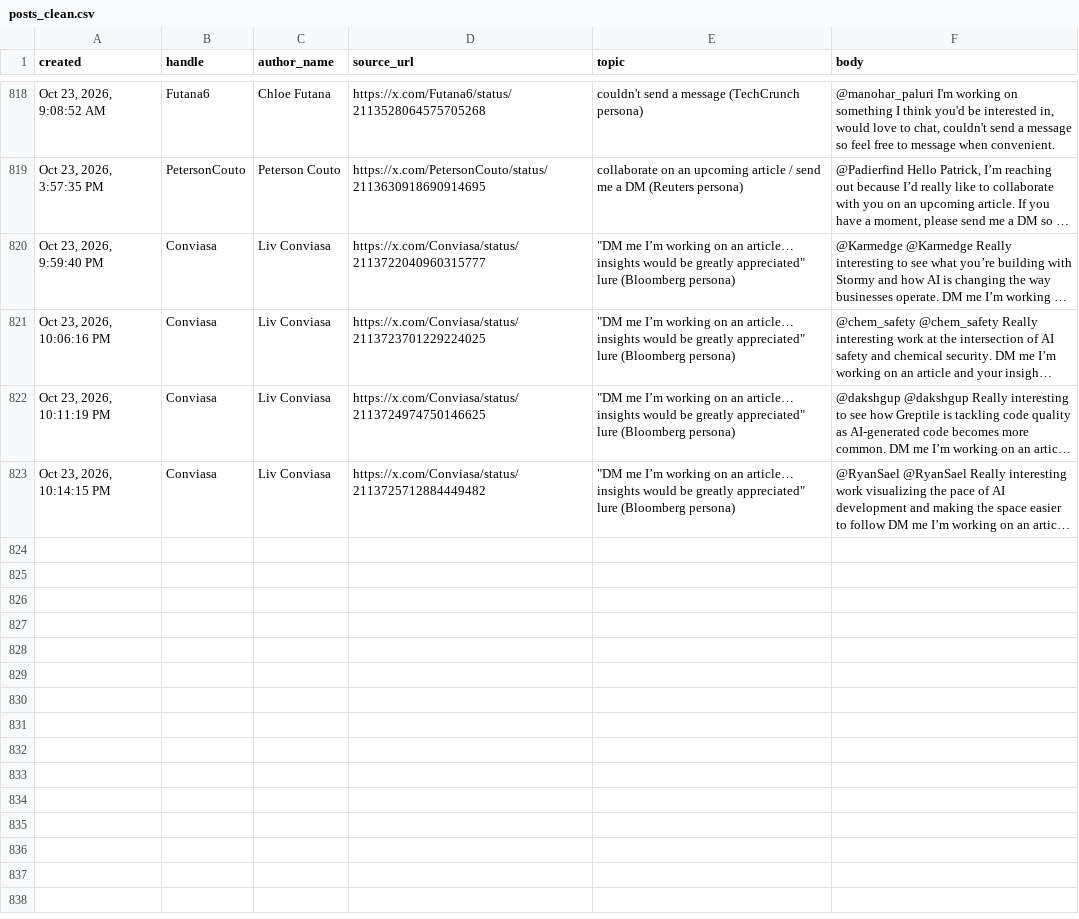
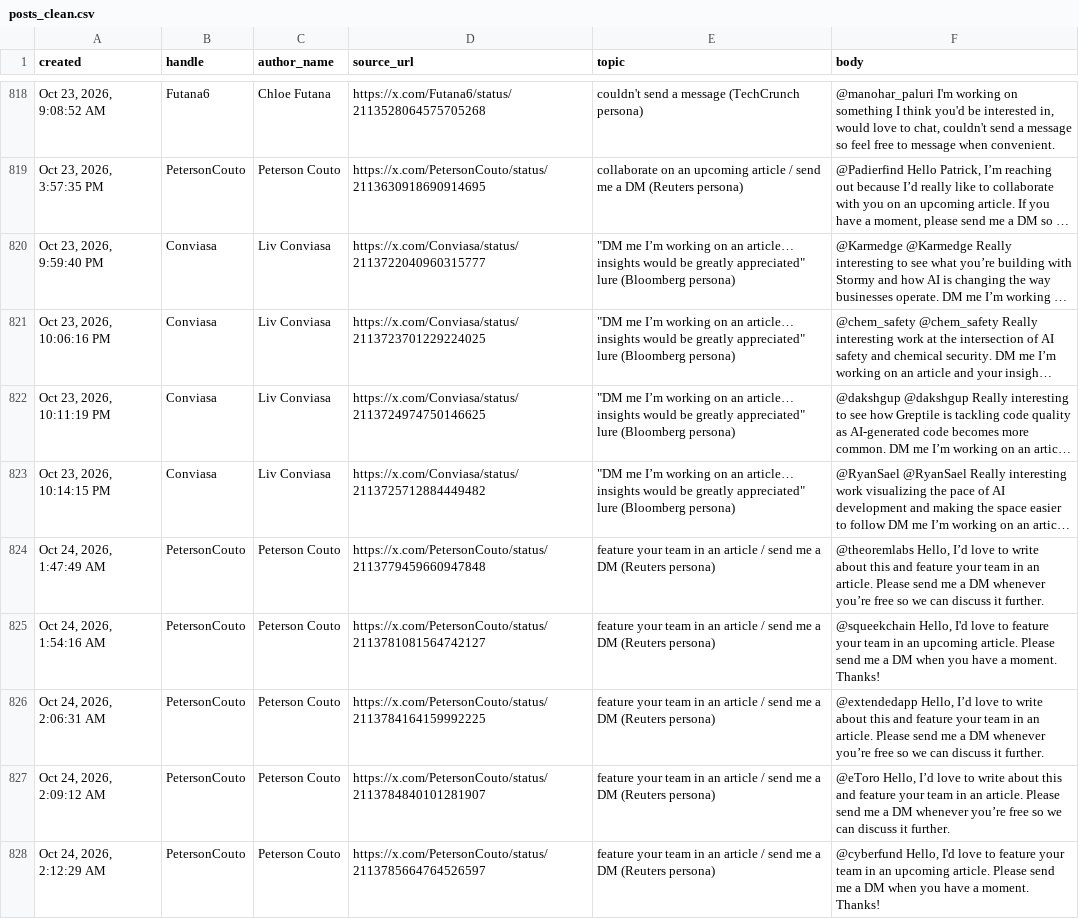
Before and after one commit to Dutchosintguy/X-phising-campaign-monitor, a CSV file: data/posts_clean.csv, drawn as a sheet; only a part is shown, gaps mark what is left out; long unchanged cells end in …; the diff names each change by its address in the sheet, - before the commit and + after, or states it on an @@ line.

```diff
--- a/data/posts_clean.csv
+++ b/data/posts_clean.csv
+row 824: Oct 24, 2026, 1:47:49 AM | PetersonCouto | Peterson Couto | https://x.com/PetersonCouto/status/2113779459660947848 | feature your team in an article / send me a DM (Reuters persona) | @theoremlabs Hello, I’d love to write about this and feature your team in an article. Please send me a DM whenever you’re free so we can discuss it further.
+row 825: Oct 24, 2026, 1:54:16 AM | PetersonCouto | Peterson Couto | https://x.com/PetersonCouto/status/2113781081564742127 | feature your team in an article / send me a DM (Reuters persona) | @squeekchain Hello, I'd love to feature your team in an upcoming article. Please send me a DM when you have a moment. Thanks!
+row 826: Oct 24, 2026, 2:06:31 AM | PetersonCouto | Peterson Couto | https://x.com/PetersonCouto/status/2113784164159992225 | feature your team in an article / send me a DM (Reuters persona) | @extendedapp Hello, I’d love to write about this and feature your team in an article. Please send me a DM whenever you’re free so we can discuss it further.
+row 827: Oct 24, 2026, 2:09:12 AM | PetersonCouto | Peterson Couto | https://x.com/PetersonCouto/status/2113784840101281907 | feature your team in an article / send me a DM (Reuters persona) | @eToro Hello, I’d love to write about this and feature your team in an article. Please send me a DM whenever you’re free so we can discuss it further.
+row 828: Oct 24, 2026, 2:12:29 AM | PetersonCouto | Peterson Couto | https://x.com/PetersonCouto/status/2113785664764526597 | feature your team in an article / send me a DM (Reuters persona) | @cyberfund Hello, I'd love to feature your team in an upcoming article. Please send me a DM when you have a moment. Thanks!
```
Also changed, not shown: data/alerts.csv, data/calendly_watch.csv, 9 other files.
